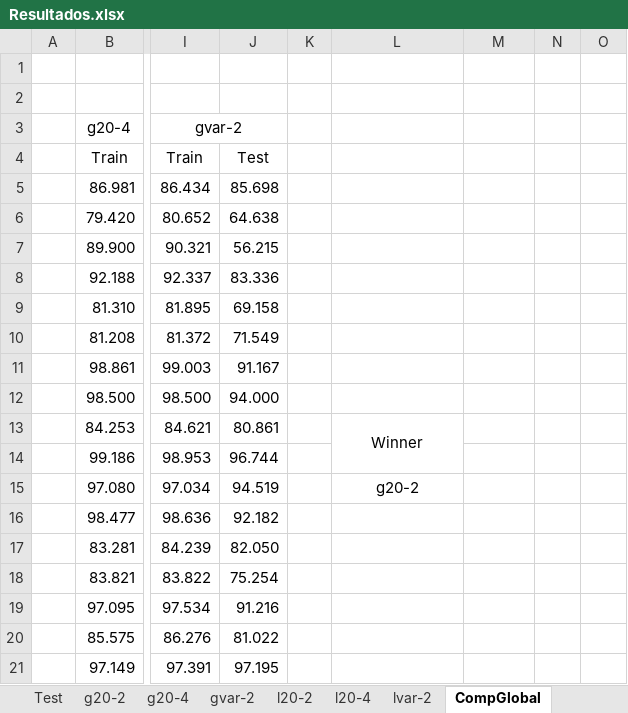
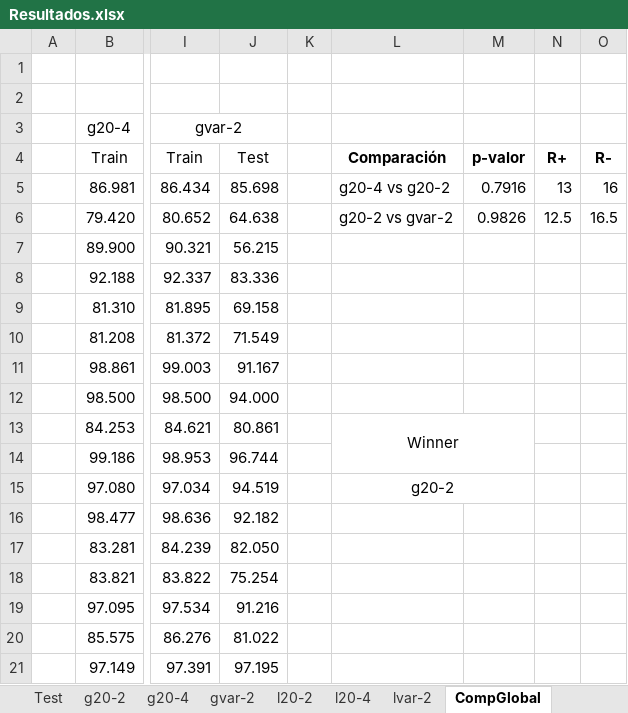
Before and after one commit to Tiburtzio/TFG, an Excel workbook: Resultados/Resultados.xlsx, sheet CompGlobal, drawn as a sheet; only a part is shown, gaps mark what is left out; values as stored, in another font and other column widths than the file's, no borders; conditional formats not drawn; the diff names each change by its address in the sheet, - before the commit and + after, or states it on an @@ line.

```diff
--- a/Resultados/Resultados.xlsx (sheet CompGlobal)
+++ b/Resultados/Resultados.xlsx (sheet CompGlobal)
-L4: (empty)
+L4: Comparación
-M4: (empty)
+M4: p-valor
-N4: (empty)
+N4: R+
-O4: (empty)
+O4: R-
-L5: (empty)
+L5: g20-4 vs g20-2
-M5: (empty)
+M5: 0.7916
-N5: (empty)
+N5: 13
-O5: (empty)
+O5: 16
-L6: (empty)
+L6: g20-2 vs gvar-2
-M6: (empty)
+M6: 0.9826
-N6: (empty)
+N6: 12.5
-O6: (empty)
+O6: 16.5
-L13:L14 merged
+L13:M14 merged
+L15:M15 merged
```
Also changed, not shown: sheet ComparacionTotal, sheet CompLocal, 3 other files.
